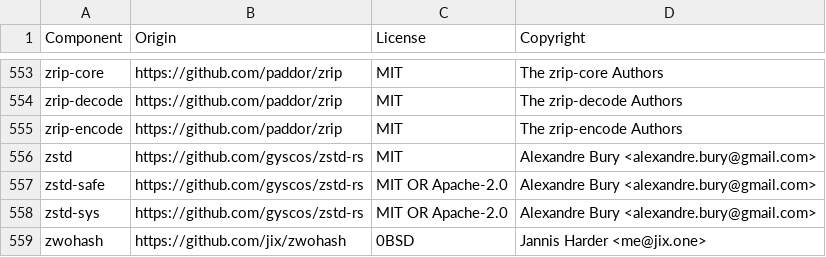
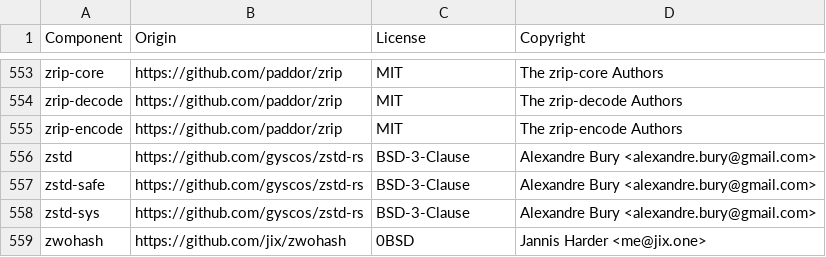
Before and after one commit to DataDog/libdatadog, a CSV file: LICENSE-3rdparty.csv, drawn as a sheet; only a part is shown, gaps mark what is left out.

Commit message:
fix licenses

```diff
--- a/LICENSE-3rdparty.csv
+++ b/LICENSE-3rdparty.csv
@@ -555,5 +555,5 @@ zrip-decode,https://github.com/paddor/zrip,MIT,The zrip-decode Authors
 zrip-encode,https://github.com/paddor/zrip,MIT,The zrip-encode Authors
-zstd,https://github.com/gyscos/zstd-rs,MIT,Alexandre Bury <alexandre.bury@gmail.com>
-zstd-safe,https://github.com/gyscos/zstd-rs,MIT OR Apache-2.0,Alexandre Bury <alexandre.bury@gmail.com>
-zstd-sys,https://github.com/gyscos/zstd-rs,MIT OR Apache-2.0,Alexandre Bury <alexandre.bury@gmail.com>
+zstd,https://github.com/gyscos/zstd-rs,BSD-3-Clause,Alexandre Bury <alexandre.bury@gmail.com>
+zstd-safe,https://github.com/gyscos/zstd-rs,BSD-3-Clause,Alexandre Bury <alexandre.bury@gmail.com>
+zstd-sys,https://github.com/gyscos/zstd-rs,BSD-3-Clause,Alexandre Bury <alexandre.bury@gmail.com>
 zwohash,https://github.com/jix/zwohash,0BSD,Jannis Harder <me@jix.one>
```
